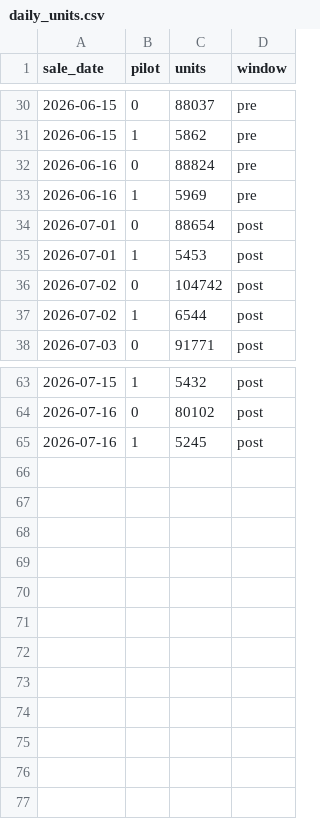
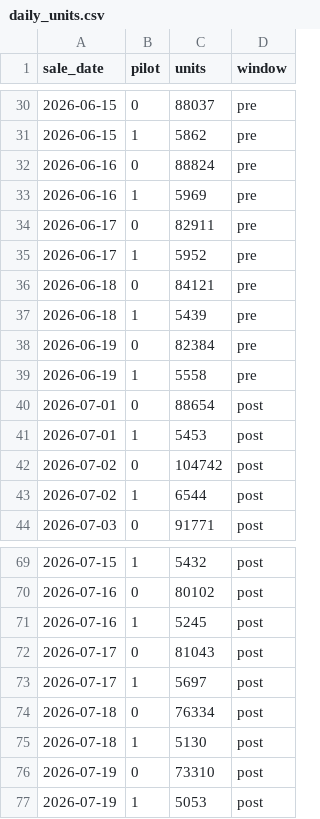
Before and after one commit to prsuman1/price-increase-responce, a CSV file: data/daily_units.csv, drawn as a sheet; only a part is shown, gaps mark what is left out.

```diff
--- a/data/daily_units.csv
+++ b/data/daily_units.csv
@@ -33,2 +33,8 @@ sale_date,pilot,units,window
 2026-06-16,1,5969,pre
+2026-06-17,0,82911,pre
+2026-06-17,1,5952,pre
+2026-06-18,0,84121,pre
+2026-06-18,1,5439,pre
+2026-06-19,0,82384,pre
+2026-06-19,1,5558,pre
 2026-07-01,0,88654,post
@@ -65 +71,7 @@ sale_date,pilot,units,window
 2026-07-16,1,5245,post
+2026-07-17,0,81043,post
+2026-07-17,1,5697,post
+2026-07-18,0,76334,post
+2026-07-18,1,5130,post
+2026-07-19,0,73310,post
+2026-07-19,1,5053,post
```
Also changed, not shown: data/daily_gain.csv, data/freq_store.csv, 9 other files.
